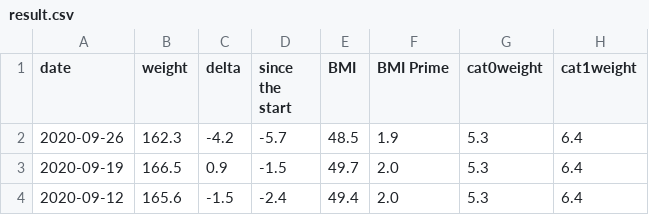
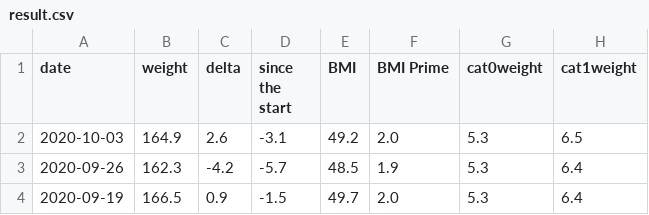
Before and after one commit to kbaikov/weight, a CSV file: result.csv, drawn as a sheet; only a part is shown; the shorter side is filled out with more unchanged rows.

Commit message:
2020-W40 update

```diff
--- a/result.csv
+++ b/result.csv
@@ -1,2 +1,3 @@
 date,weight,delta,since the start,BMI,BMI Prime,cat0weight,cat1weight
+2020-10-03,164.9,2.6,-3.1,49.2,2.0,5.3,6.5
 2020-09-26,162.3,-4.2,-5.7,48.5,1.9,5.3,6.4
```
